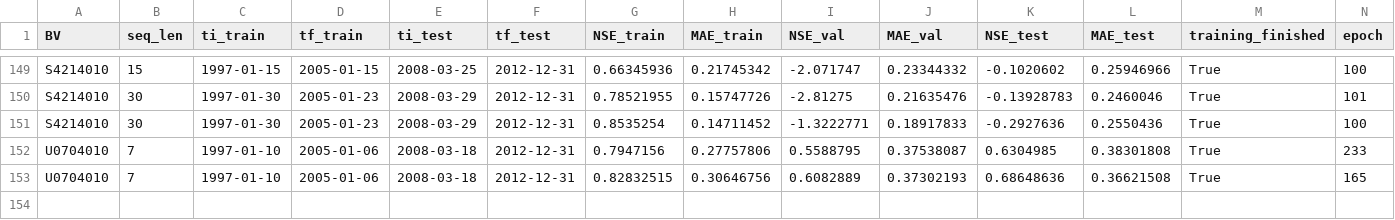
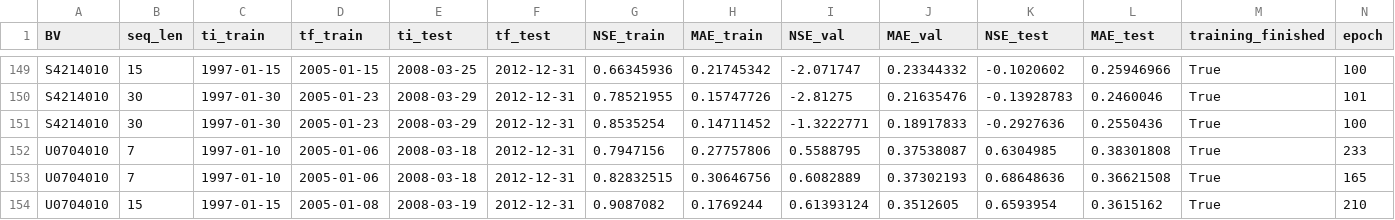
Before and after one commit to ncls16/MODE_LSTM_GR, a CSV file: resultats/resultats_LSTM_Loic.csv, drawn as a sheet; only a part is shown, gaps mark what is left out; rows hold the shown columns only; the diff names each change by its address in the sheet, - before the commit and + after, or states it on an @@ line.

Commit message:
results

```diff
--- a/resultats/resultats_LSTM_Loic.csv
+++ b/resultats/resultats_LSTM_Loic.csv
+row 154: U0704010 | 15 | 1997-01-15 | 2005-01-08 | 2008-03-19 | 2012-12-31 | 0.9087082 | 0.1769244 | 0.61393124 | 0.3512605 | 0.6593954 | 0.3615162 | True | 210
```
